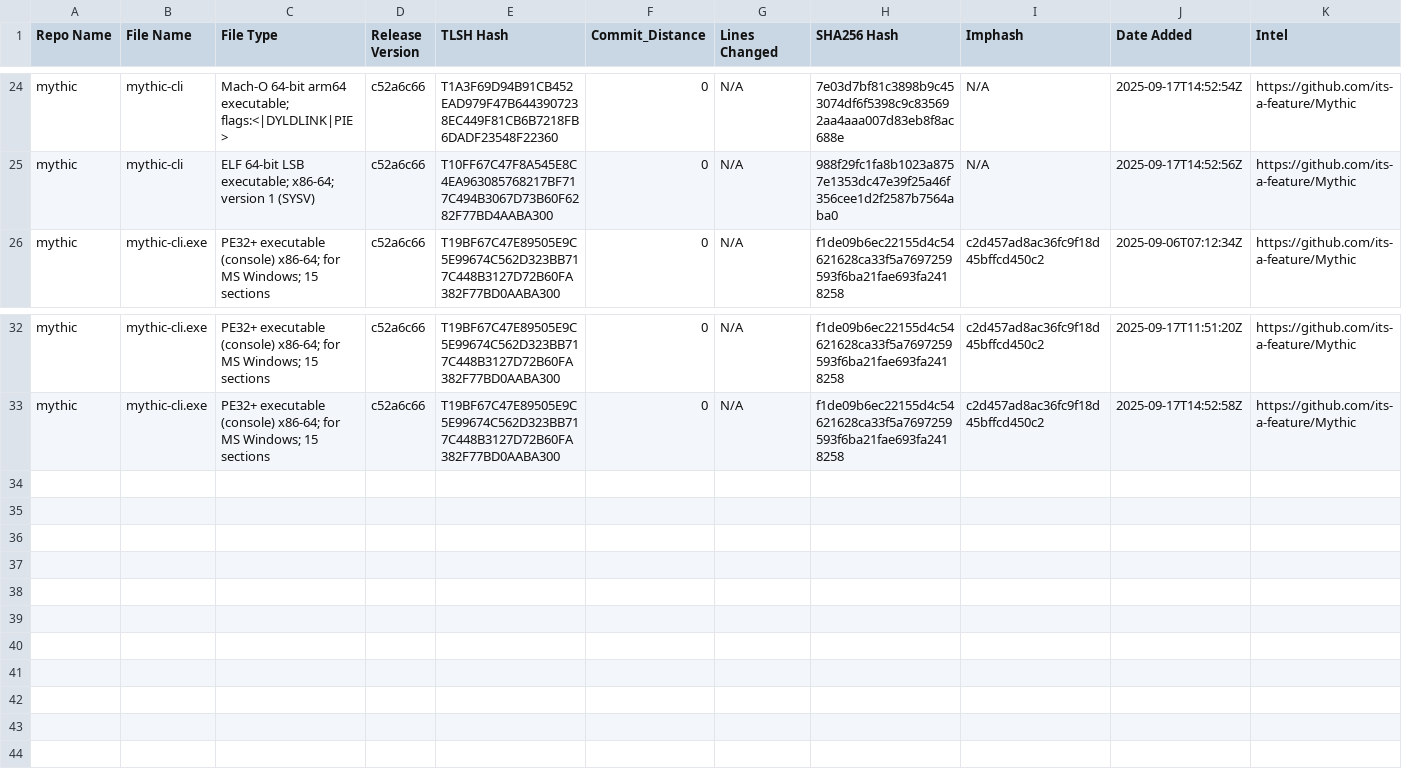
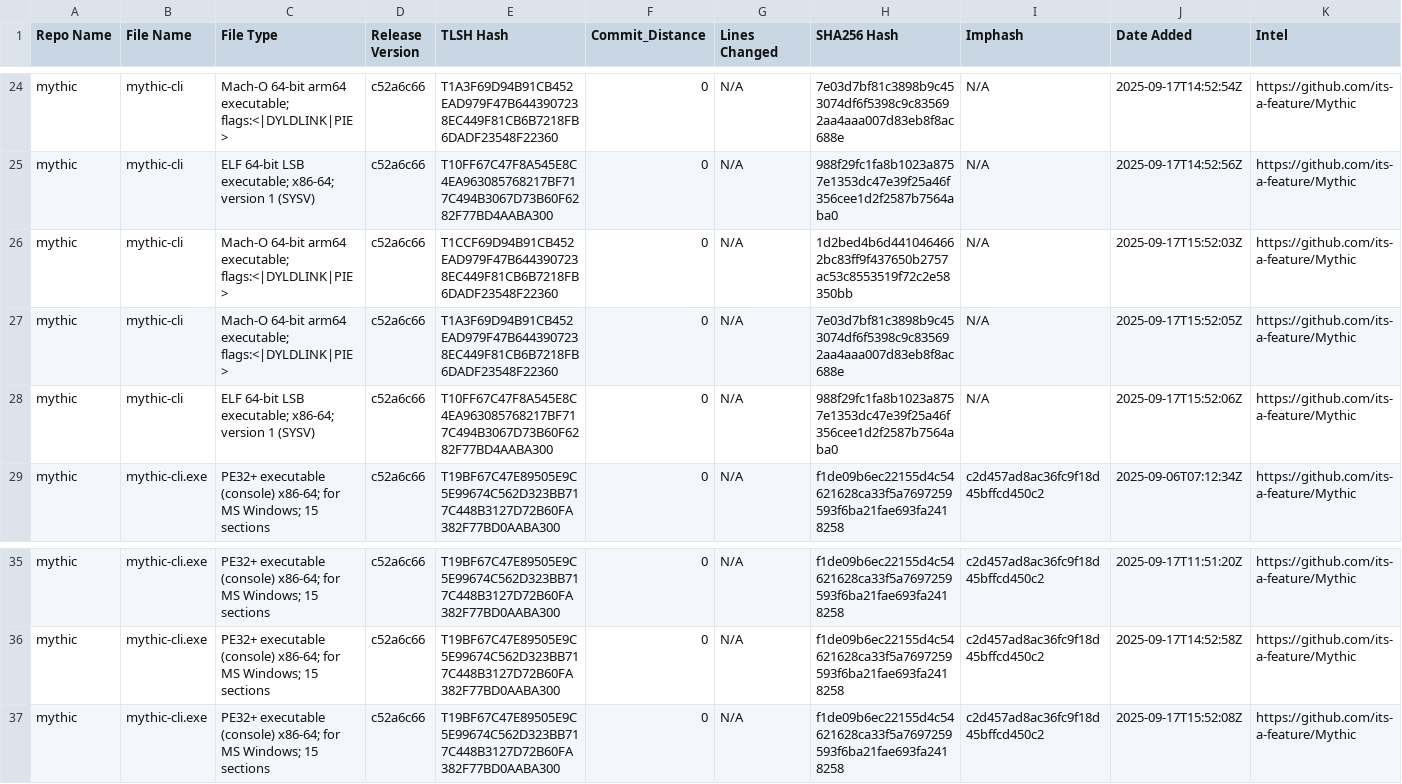
Before and after one commit to Magonia-Research/CelesTLSH-Hashes, a CSV file: mythic/mythic_tlsh_hashes.csv, drawn as a sheet; only a part is shown, gaps mark what is left out; the diff names each change by its address in the sheet, - before the commit and + after, or states it on an @@ line.

Commit message:
Updated TLSH CSV for mythic

```diff
--- a/mythic/mythic_tlsh_hashes.csv
+++ b/mythic/mythic_tlsh_hashes.csv
+row 26: mythic | mythic-cli | Mach-O 64-bit arm64 executable; flags:<|DYLDLINK|PIE> | c52a6c66 | T1CCF69D94B91CB452EAD979F47B6443907238EC449F81CB6B7218FB6DADF23548F22360 | 0 | N/A | 1d2bed4b6d4410464662bc83ff9f437650b2757ac53c8553519f72c2e58350bb | N/A | 2025-09-17T15:52:03Z | https://github.com/its-a-feature/Mythic
+row 27: mythic | mythic-cli | Mach-O 64-bit arm64 executable; flags:<|DYLDLINK|PIE> | c52a6c66 | T1A3F69D94B91CB452EAD979F47B6443907238EC449F81CB6B7218FB6DADF23548F22360 | 0 | N/A | 7e03d7bf81c3898b9c453074df6f5398c9c835692aa4aaa007d83eb8f8ac688e | N/A | 2025-09-17T15:52:05Z | https://github.com/its-a-feature/Mythic
+row 28: mythic | mythic-cli | ELF 64-bit LSB executable; x86-64; version 1 (SYSV) | c52a6c66 | T10FF67C47F8A545E8C4EA963085768217BF717C494B3067D73B60F6282F77BD4AABA300 | 0 | N/A | 988f29fc1fa8b1023a8757e1353dc47e39f25a46f356cee1d2f2587b7564aba0 | N/A | 2025-09-17T15:52:06Z | https://github.com/its-a-feature/Mythic
+row 37: mythic | mythic-cli.exe | PE32+ executable (console) x86-64; for MS Windows; 15 sections | c52a6c66 | T19BF67C47E89505E9C5E99674C562D323BB717C448B3127D72B60FA382F77BD0AABA300 | 0 | N/A | f1de09b6ec22155d4c54621628ca33f5a7697259593f6ba21fae693fa2418258 | c2d457ad8ac36fc9f18d45bffcd450c2 | 2025-09-17T15:52:08Z | https://github.com/its-a-feature/Mythic
```
